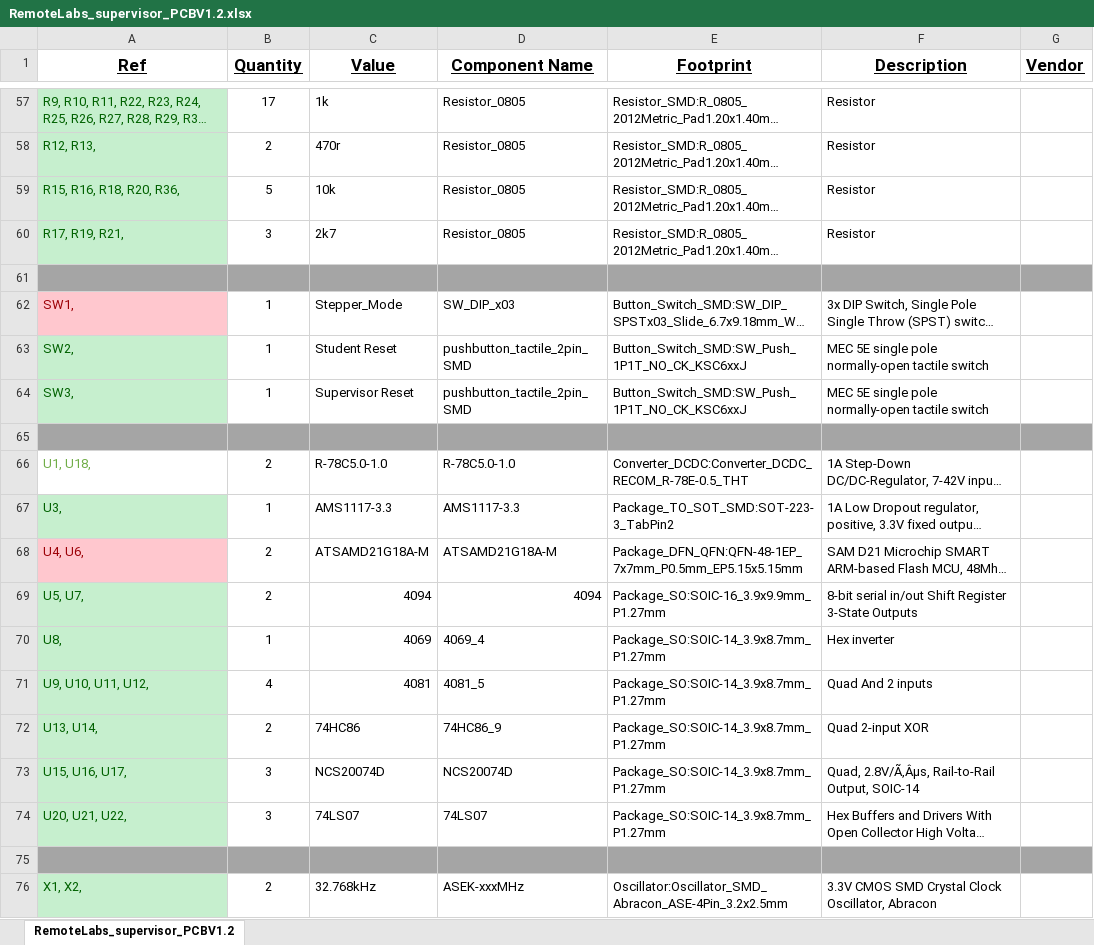
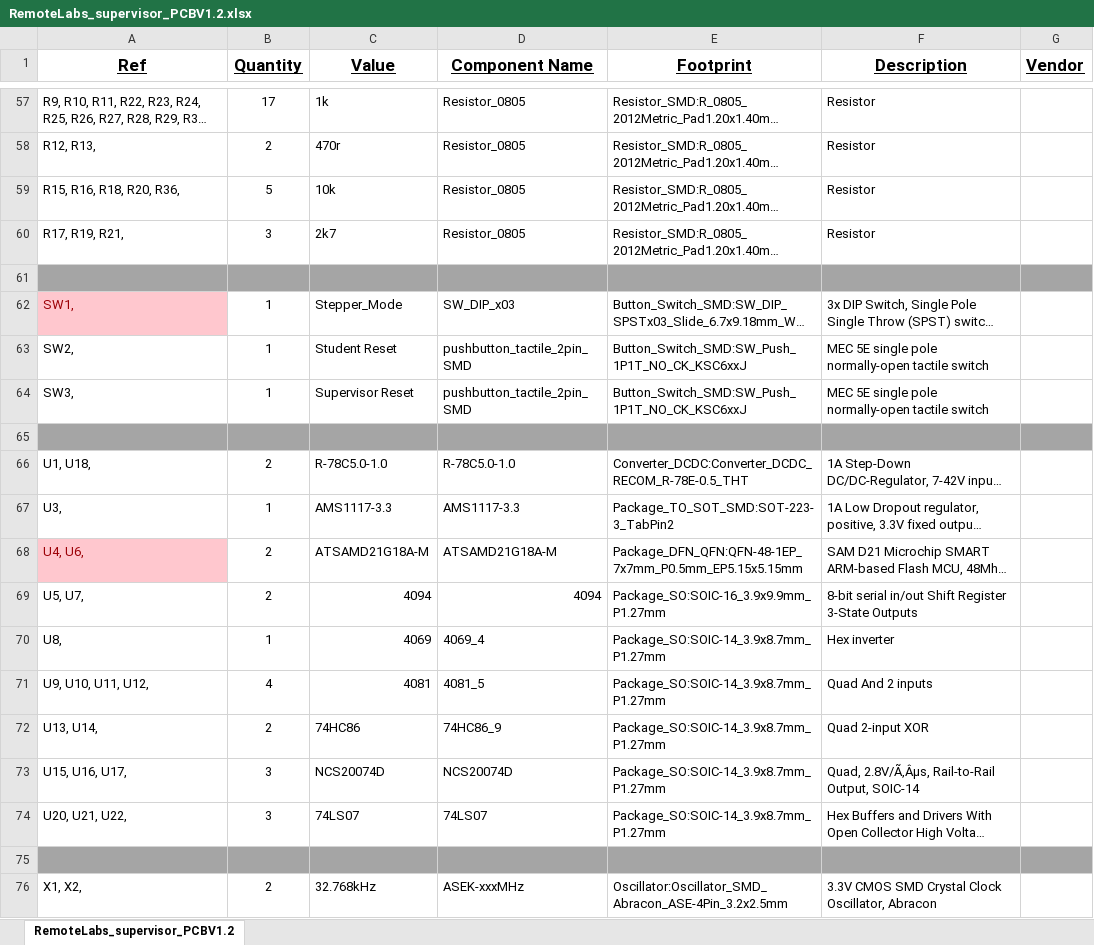
Before and after one commit to practable/supervisor-pcb, an Excel workbook: PCB_POPULATION/RemoteLabs_supervisor_PCBV1.2.xlsx, sheet RemoteLabs_supervisor_PCBV1.2, drawn as a sheet; only a part is shown, gaps mark what is left out; long unchanged cells end in …; values as stored, in another font and other column widths than the file's, no borders; the diff covers the shown part only; the diff names each change by its address in the sheet, - before the commit and + after, or states it on an @@ line.

```diff
--- a/PCB_POPULATION/RemoteLabs_supervisor_PCBV1.2.xlsx (sheet RemoteLabs_supervisor_PCBV1.2)
+++ b/PCB_POPULATION/RemoteLabs_supervisor_PCBV1.2.xlsx (sheet RemoteLabs_supervisor_PCBV1.2)
@@ A57:A60 fill: #C6EFCE → none, text colour: #006100 → black @@
@@ A63:A64 fill: #C6EFCE → none, text colour: #006100 → black @@
-A66 text colour: #70AD47
+A66 text colour: black
@@ A67 fill: #C6EFCE → none, text colour: #006100 → black @@
@@ A69:A74 fill: #C6EFCE → none, text colour: #006100 → black @@
@@ A76 fill: #C6EFCE → none, text colour: #006100 → black @@
```
Also changed, not shown: cell formats elsewhere in this sheet, 36 other files.
